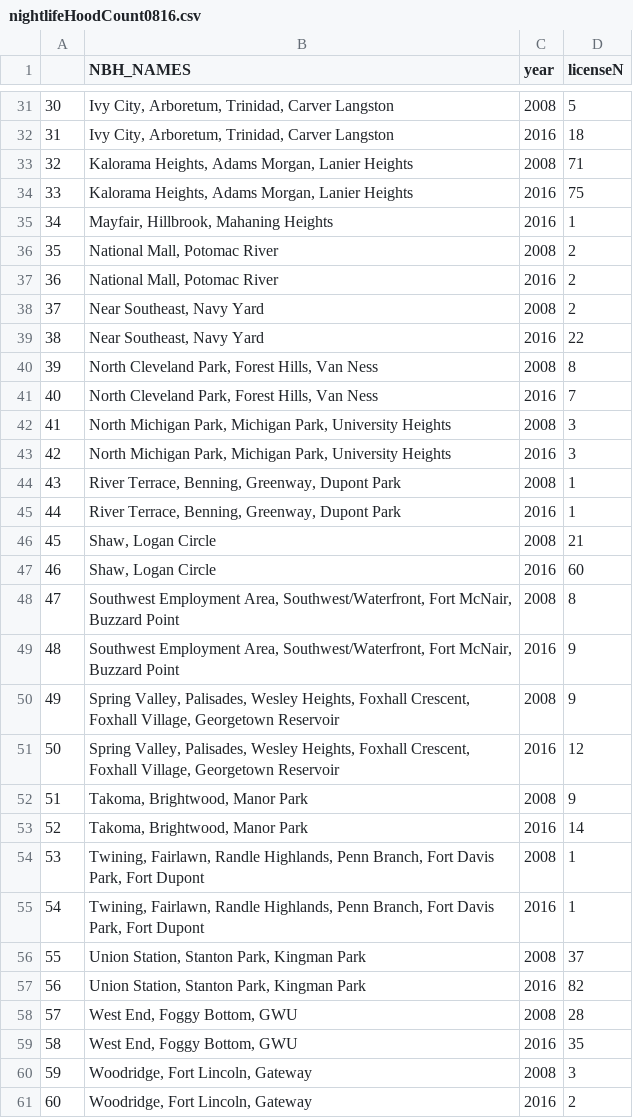
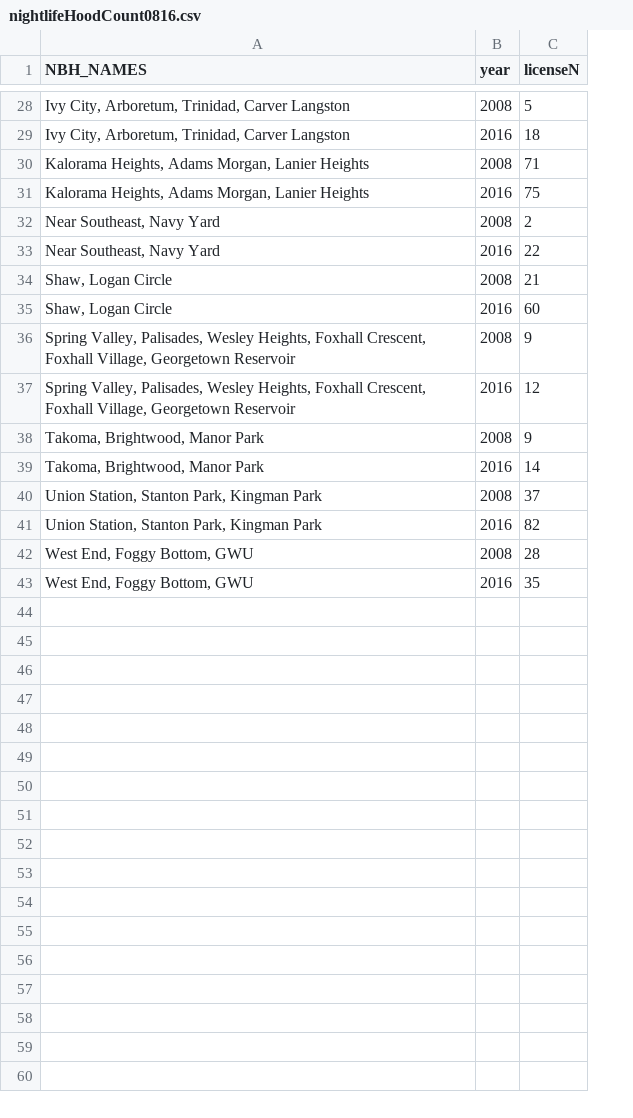
Before and after one commit to katerabinowitz/DC-FoodandDrink, a CSV file: nightlifeHistory/nightlifeHoodCount0816.csv, drawn as a sheet; only a part is shown, gaps mark what is left out; removed rows and columns are numbered as before the commit, all else as after; the diff covers the shown part only; the diff names each change by its address in the sheet, - before the commit and + after, or states it on an @@ line.

```diff
--- a/nightlifeHistory/nightlifeHoodCount0816.csv
+++ b/nightlifeHistory/nightlifeHoodCount0816.csv
-column A, rows 31-34: 30 | 31 | 32 | 33; rows 38-39: 37 | 38; rows 46-47: 45 | 46; rows 50-53: 49 | 50 | 51 | 52; rows 56-59: 55 | 56 | 57 | 58
-row 35: 34 | Mayfair, Hillbrook, Mahaning Heights | 2016 | 1
-row 36: 35 | National Mall, Potomac River | 2008 | 2
-row 37: 36 | National Mall, Potomac River | 2016 | 2
-row 40: 39 | North Cleveland Park, Forest Hills, Van Ness | 2008 | 8
-row 41: 40 | North Cleveland Park, Forest Hills, Van Ness | 2016 | 7
-row 42: 41 | North Michigan Park, Michigan Park, University Heights | 2008 | 3
-row 43: 42 | North Michigan Park, Michigan Park, University Heights | 2016 | 3
-row 44: 43 | River Terrace, Benning, Greenway, Dupont Park | 2008 | 1
-row 45: 44 | River Terrace, Benning, Greenway, Dupont Park | 2016 | 1
-row 48: 47 | Southwest Employment Area, Southwest/Waterfront, Fort McNair, Buzzard Point | 2008 | 8
-row 49: 48 | Southwest Employment Area, Southwest/Waterfront, Fort McNair, Buzzard Point | 2016 | 9
-row 54: 53 | Twining, Fairlawn, Randle Highlands, Penn Branch, Fort Davis Park, Fort Dupont | 2008 | 1
-row 55: 54 | Twining, Fairlawn, Randle Highlands, Penn Branch, Fort Davis Park, Fort Dupont | 2016 | 1
-row 60: 59 | Woodridge, Fort Lincoln, Gateway | 2008 | 3
-row 61: 60 | Woodridge, Fort Lincoln, Gateway | 2016 | 2
```
Also changed, not shown: 1 added row and 4 removed rows elsewhere in this file, 1 other file.
